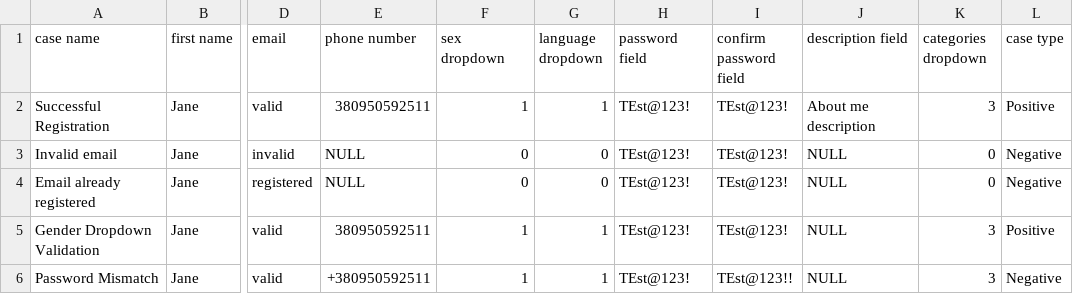
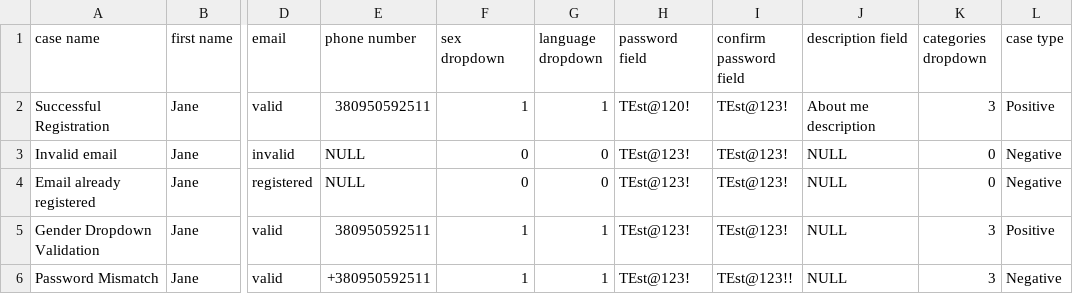
Before and after one commit to RostyslawRonevych/Web-Automation-Framework, a CSV file: src/main/resources/volunteers_provider.csv, drawn as a sheet; only a part is shown, gaps mark what is left out; the diff names each change by its address in the sheet, - before the commit and + after, or states it on an @@ line.

```diff
--- a/src/main/resources/volunteers_provider.csv
+++ b/src/main/resources/volunteers_provider.csv
-H2 (password field): TEst@123!
+H2 (password field): TEst@120!
```
Also changed, not shown: 4 other files.
